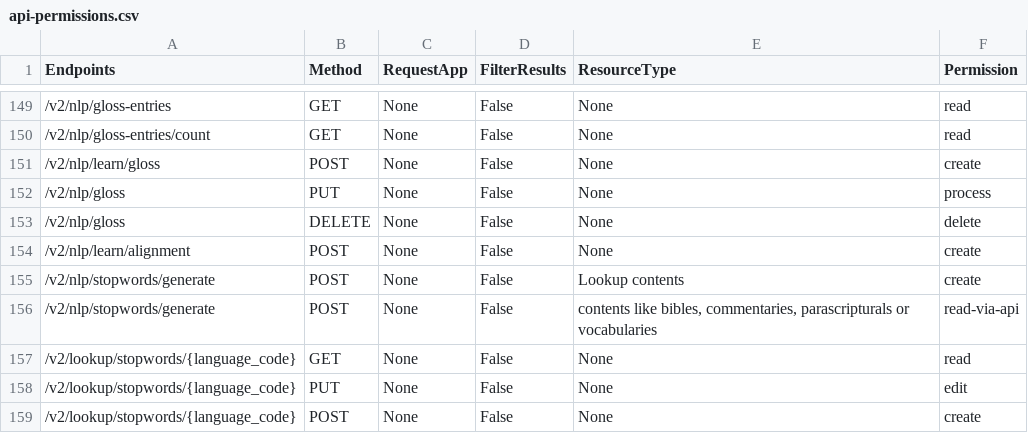
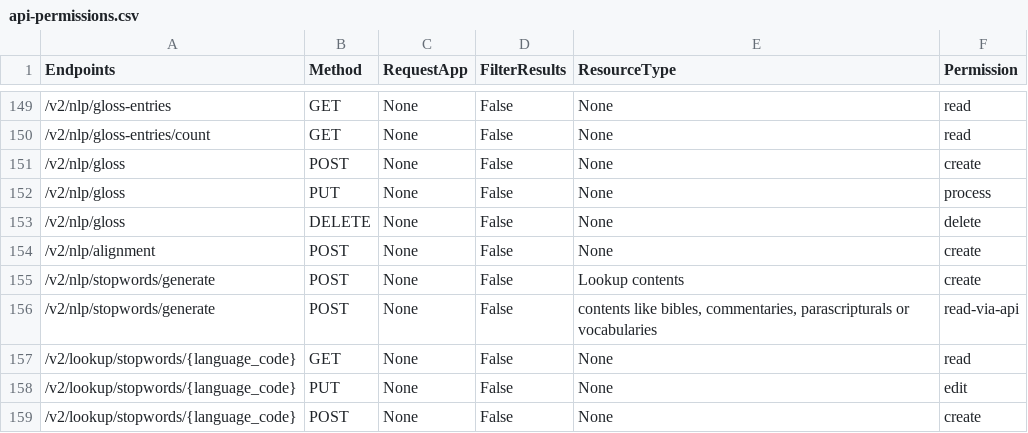
Before and after one commit to Bridgeconn/vachan-api, a CSV file: app/auth/api-permissions.csv, drawn as a sheet; only a part is shown, gaps mark what is left out.

Commit message:
change in terminology, alignment and gloss

```diff
--- a/app/auth/api-permissions.csv
+++ b/app/auth/api-permissions.csv
@@ -150,6 +150,6 @@ Endpoints,Method,RequestApp,FilterResults,ResourceType,Permission
 /v2/nlp/gloss-entries/count,GET,None,False,None,read
-/v2/nlp/learn/gloss,POST,None,False,None,create
+/v2/nlp/gloss,POST,None,False,None,create
 /v2/nlp/gloss,PUT,None,False,None,process
 /v2/nlp/gloss,DELETE,None,False,None,delete
-/v2/nlp/learn/alignment,POST,None,False,None,create
+/v2/nlp/alignment,POST,None,False,None,create
 /v2/nlp/stopwords/generate,POST,None,False,Lookup contents,create
```
Also changed, not shown: 7 other files.
